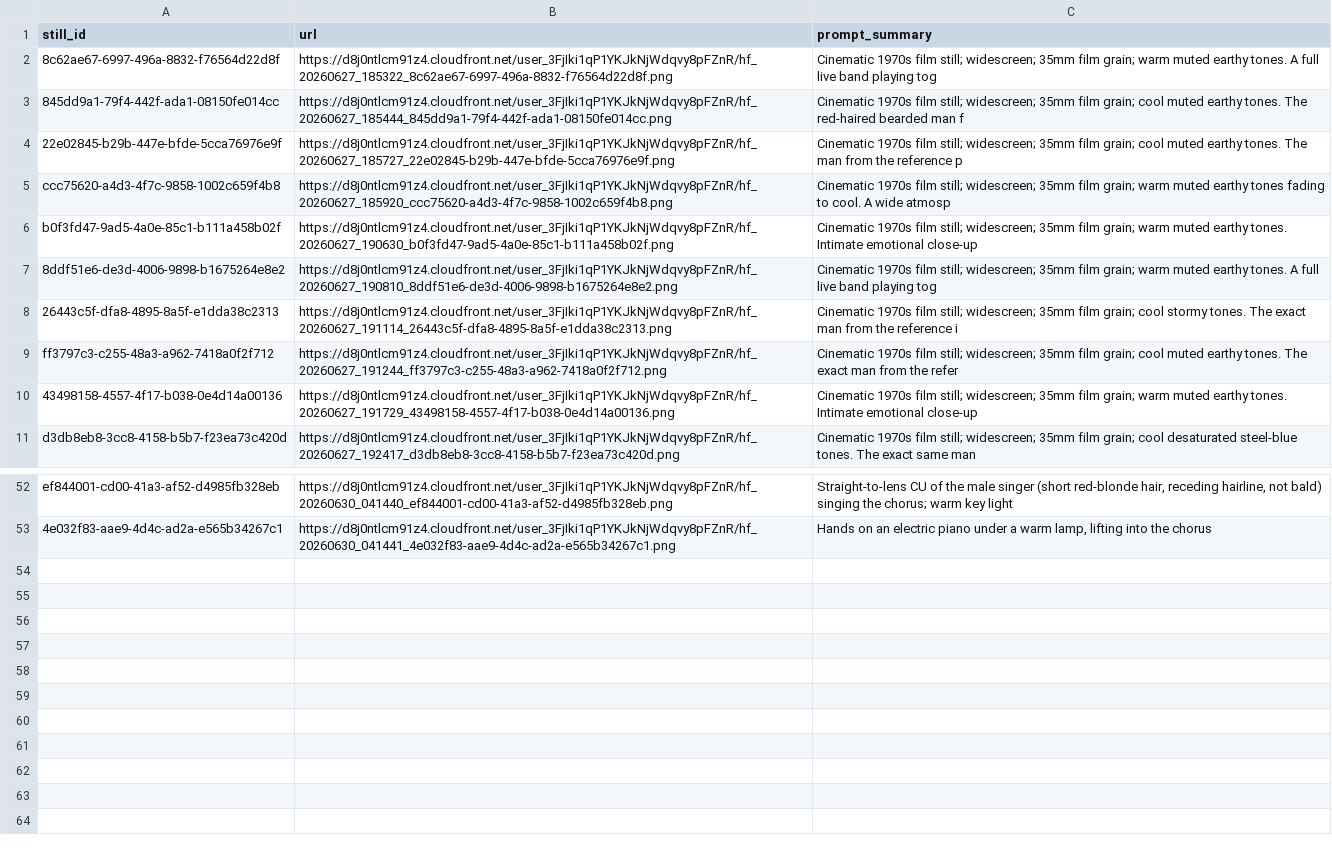
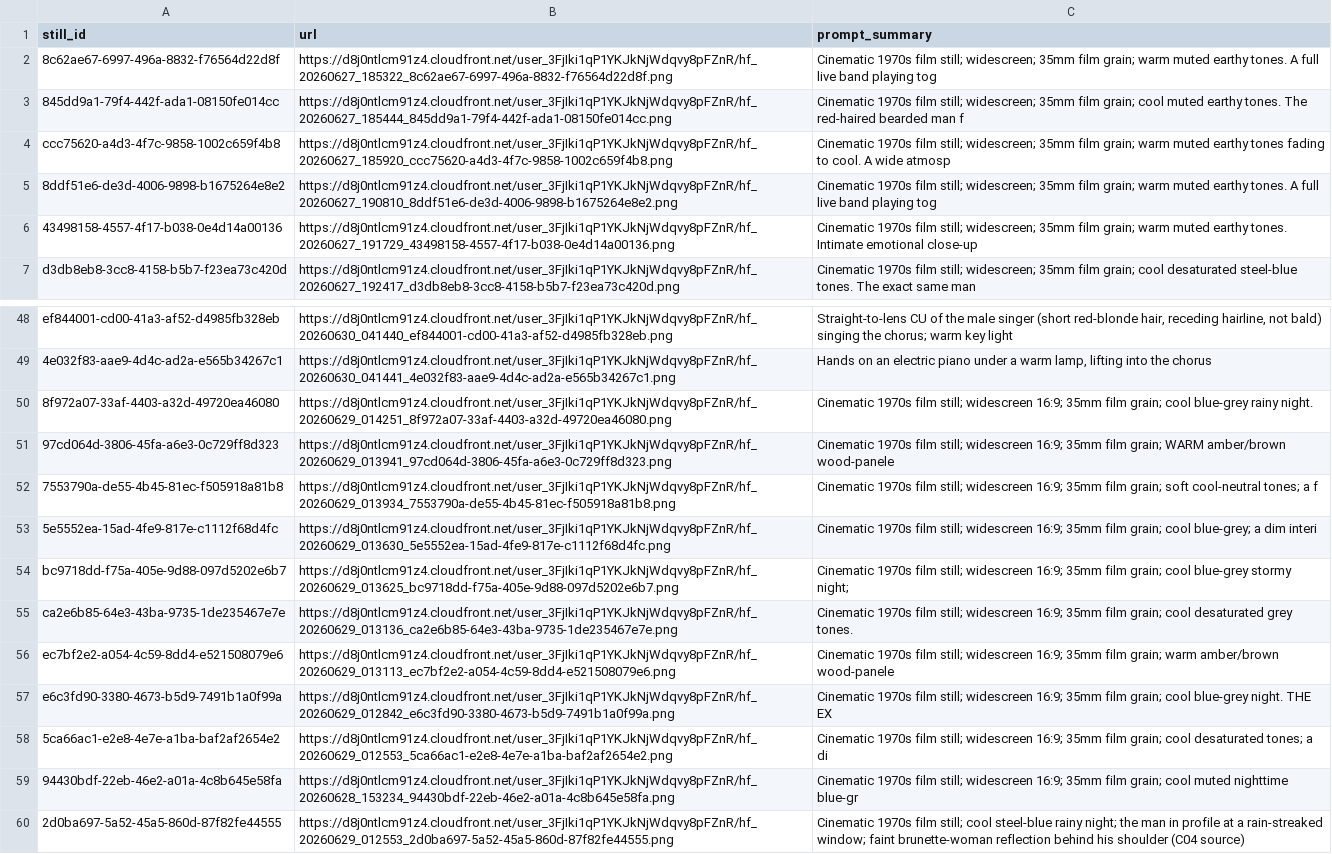
Before and after one commit to samuelrkestenbaum-dot/Imadefiremusicvideos, a CSV file: when-it-rains/data/stills.csv, drawn as a sheet; only a part is shown, gaps mark what is left out; removed rows and columns are numbered as before the commit, all else as after; the diff names each change by its address in the sheet, - before the commit and + after, or states it on an @@ line.

```diff
--- a/when-it-rains/data/stills.csv
+++ b/when-it-rains/data/stills.csv
-row 4: 22e02845-b29b-447e-bfde-5cca76976e9f | https://d8j0ntlcm91z4.cloudfront.net/user_3FjIki1qP1YKJkNjWdqvy8pFZnR/hf_20260627_185727_22e02845-b29b-447e-bfde-5cca76976e9f.png | Cinematic 1970s film still; widescreen; 35mm film grain; cool muted earthy tones. The man from the reference p
-row 6: b0f3fd47-9ad5-4a0e-85c1-b111a458b02f | https://d8j0ntlcm91z4.cloudfront.net/user_3FjIki1qP1YKJkNjWdqvy8pFZnR/hf_20260627_190630_b0f3fd47-9ad5-4a0e-85c1-b111a458b02f.png | Cinematic 1970s film still; widescreen; 35mm film grain; warm muted earthy tones. Intimate emotional close-up
-row 8: 26443c5f-dfa8-4895-8a5f-e1dda38c2313 | https://d8j0ntlcm91z4.cloudfront.net/user_3FjIki1qP1YKJkNjWdqvy8pFZnR/hf_20260627_191114_26443c5f-dfa8-4895-8a5f-e1dda38c2313.png | Cinematic 1970s film still; widescreen; 35mm film grain; cool stormy tones. The exact man from the reference i
-row 9: ff3797c3-c255-48a3-a962-7418a0f2f712 | https://d8j0ntlcm91z4.cloudfront.net/user_3FjIki1qP1YKJkNjWdqvy8pFZnR/hf_20260627_191244_ff3797c3-c255-48a3-a962-7418a0f2f712.png | Cinematic 1970s film still; widescreen; 35mm film grain; cool muted earthy tones. The exact man from the refer
+row 50: 8f972a07-33af-4403-a32d-49720ea46080 | https://d8j0ntlcm91z4.cloudfront.net/user_3FjIki1qP1YKJkNjWdqvy8pFZnR/hf_20260629_014251_8f972a07-33af-4403-a32d-49720ea46080.png | Cinematic 1970s film still; widescreen 16:9; 35mm film grain; cool blue-grey rainy night.
+row 51: 97cd064d-3806-45fa-a6e3-0c729ff8d323 | https://d8j0ntlcm91z4.cloudfront.net/user_3FjIki1qP1YKJkNjWdqvy8pFZnR/hf_20260629_013941_97cd064d-3806-45fa-a6e3-0c729ff8d323.png | Cinematic 1970s film still; widescreen 16:9; 35mm film grain; WARM amber/brown wood-panele
+row 52: 7553790a-de55-4b45-81ec-f505918a81b8 | https://d8j0ntlcm91z4.cloudfront.net/user_3FjIki1qP1YKJkNjWdqvy8pFZnR/hf_20260629_013934_7553790a-de55-4b45-81ec-f505918a81b8.png | Cinematic 1970s film still; widescreen 16:9; 35mm film grain; soft cool-neutral tones; a f
+row 53: 5e5552ea-15ad-4fe9-817e-c1112f68d4fc | https://d8j0ntlcm91z4.cloudfront.net/user_3FjIki1qP1YKJkNjWdqvy8pFZnR/hf_20260629_013630_5e5552ea-15ad-4fe9-817e-c1112f68d4fc.png | Cinematic 1970s film still; widescreen 16:9; 35mm film grain; cool blue-grey; a dim interi
+row 54: bc9718dd-f75a-405e-9d88-097d5202e6b7 | https://d8j0ntlcm91z4.cloudfront.net/user_3FjIki1qP1YKJkNjWdqvy8pFZnR/hf_20260629_013625_bc9718dd-f75a-405e-9d88-097d5202e6b7.png | Cinematic 1970s film still; widescreen 16:9; 35mm film grain; cool blue-grey stormy night;
+row 55: ca2e6b85-64e3-43ba-9735-1de235467e7e | https://d8j0ntlcm91z4.cloudfront.net/user_3FjIki1qP1YKJkNjWdqvy8pFZnR/hf_20260629_013136_ca2e6b85-64e3-43ba-9735-1de235467e7e.png | Cinematic 1970s film still; widescreen 16:9; 35mm film grain; cool desaturated grey tones.
+row 56: ec7bf2e2-a054-4c59-8dd4-e521508079e6 | https://d8j0ntlcm91z4.cloudfront.net/user_3FjIki1qP1YKJkNjWdqvy8pFZnR/hf_20260629_013113_ec7bf2e2-a054-4c59-8dd4-e521508079e6.png | Cinematic 1970s film still; widescreen 16:9; 35mm film grain; warm amber/brown wood-panele
+row 57: e6c3fd90-3380-4673-b5d9-7491b1a0f99a | https://d8j0ntlcm91z4.cloudfront.net/user_3FjIki1qP1YKJkNjWdqvy8pFZnR/hf_20260629_012842_e6c3fd90-3380-4673-b5d9-7491b1a0f99a.png | Cinematic 1970s film still; widescreen 16:9; 35mm film grain; cool blue-grey night. THE EX
+row 58: 5ca66ac1-e2e8-4e7e-a1ba-baf2af2654e2 | https://d8j0ntlcm91z4.cloudfront.net/user_3FjIki1qP1YKJkNjWdqvy8pFZnR/hf_20260629_012553_5ca66ac1-e2e8-4e7e-a1ba-baf2af2654e2.png | Cinematic 1970s film still; widescreen 16:9; 35mm film grain; cool desaturated tones; a di
+row 59: 94430bdf-22eb-46e2-a01a-4c8b645e58fa | https://d8j0ntlcm91z4.cloudfront.net/user_3FjIki1qP1YKJkNjWdqvy8pFZnR/hf_20260628_153234_94430bdf-22eb-46e2-a01a-4c8b645e58fa.png | Cinematic 1970s film still; widescreen 16:9; 35mm film grain; cool muted nighttime blue-gr
+row 60: 2d0ba697-5a52-45a5-860d-87f82fe44555 | https://d8j0ntlcm91z4.cloudfront.net/user_3FjIki1qP1YKJkNjWdqvy8pFZnR/hf_20260629_012553_2d0ba697-5a52-45a5-860d-87f82fe44555.png | Cinematic 1970s film still; cool steel-blue rainy night; the man in profile at a rain-streaked window; faint brunette-woman reflection behind his shoulder (C04 source)
```
Also changed, not shown: when-it-rains/data/clips.csv, 1 other file.
